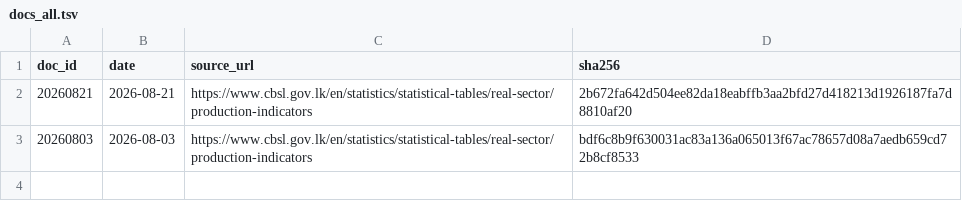
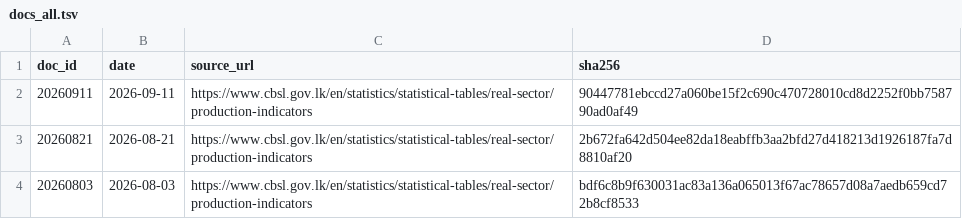
Before and after one commit to zr101/srilanka-data, a TSV file: data/cbsl_activity/docs_all.tsv, drawn as a sheet; the diff names each change by its address in the sheet, - before the commit and + after, or states it on an @@ line.

```diff
--- a/data/cbsl_activity/docs_all.tsv
+++ b/data/cbsl_activity/docs_all.tsv
+row 2: 20260911 | 2026-09-11 | https://www.cbsl.gov.lk/en/statistics/statistical-tables/real-sector/production-indicators | 90447781ebccd27a060be15f2c690c470728010cd8d2252f0bb758790ad0af49
```
Also changed, not shown: data/cbsl_activity/docs_last100.tsv, 5 other files.
